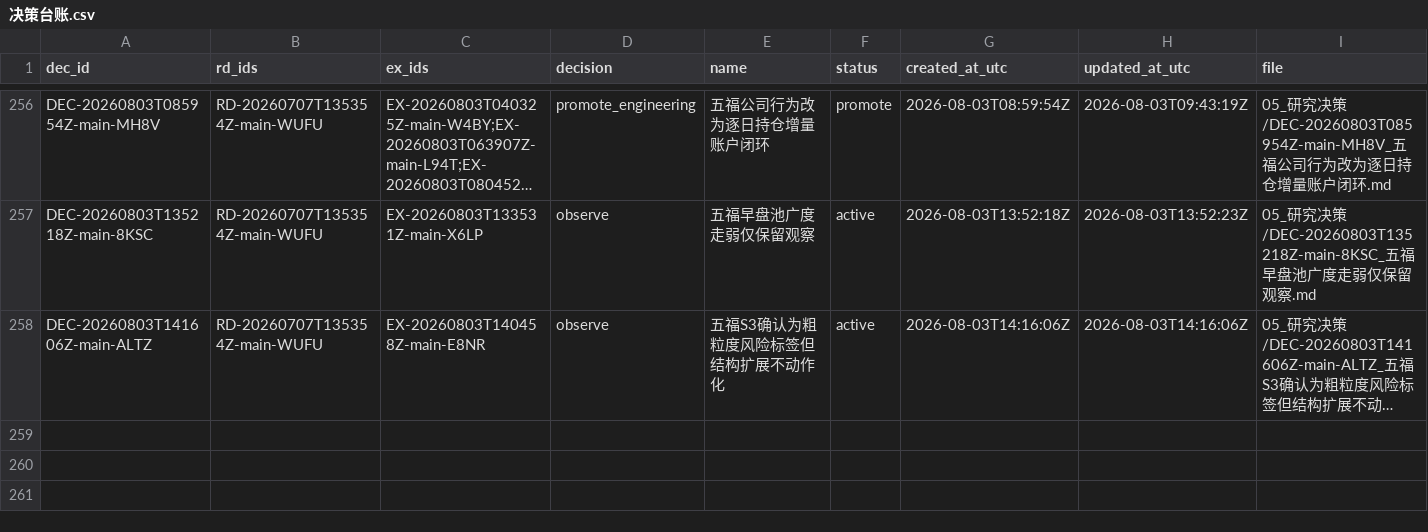
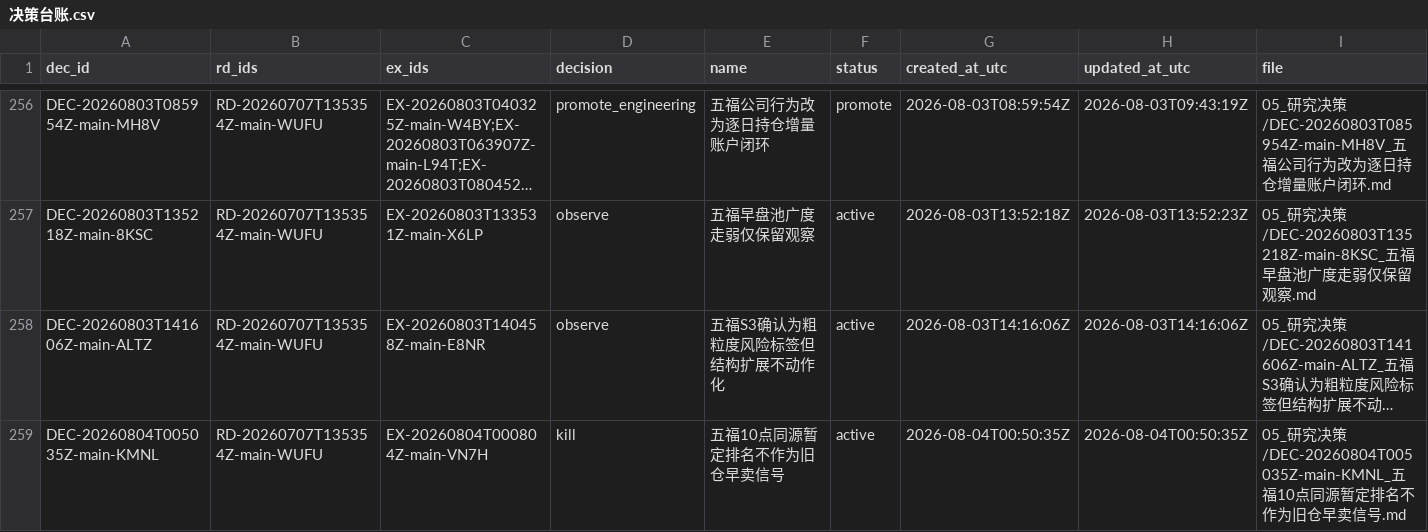
Before and after one commit to huakaiye/quant-knowledge-base, a CSV file: 01_台账/决策台账.csv, drawn as a sheet; only a part is shown, gaps mark what is left out; long unchanged cells end in …; rows hold the shown columns only; the diff names each change by its address in the sheet, - before the commit and + after, or states it on an @@ line.

```diff
--- a/01_台账/决策台账.csv
+++ b/01_台账/决策台账.csv
+row 259: DEC-20260804T005035Z-main-KMNL | RD-20260707T135354Z-main-WUFU | EX-20260804T000804Z-main-VN7H | kill | 五福10点同源暂定排名不作为旧仓早卖信号 | active | 2026-08-04T00:50:35Z | 2026-08-04T00:50:35Z | 05_研究决策/DEC-20260804T005035Z-main-KMNL_五福10点同源暂定排名不作为旧仓早卖信号.md
```
Also changed, not shown: 01_台账/实验台账.csv, 10 other files.
